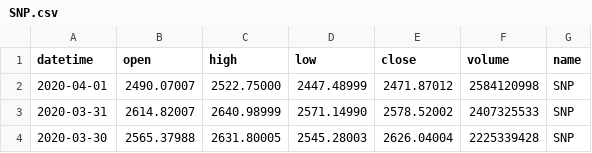
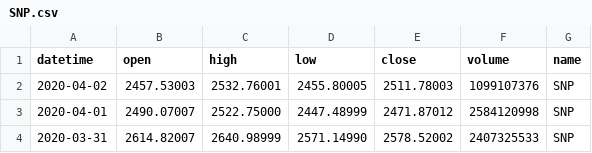
Before and after one commit to kennethtanaka/Original_Project2_Ken, a CSV file: Project2/jupyter/SNP.csv, drawn as a sheet; only a part is shown; the shorter side is filled out with more unchanged rows.

```diff
--- a/Project2/jupyter/SNP.csv
+++ b/Project2/jupyter/SNP.csv
@@ -1,2 +1,3 @@
 datetime,open,high,low,close,volume,name
+2020-04-02,2457.53003,2532.76001,2455.80005,2511.78003,1099107376,SNP
 2020-04-01,2490.07007,2522.75000,2447.48999,2471.87012,2584120998,SNP
```
Also changed, not shown: Project2/jupyter/BTC.csv, Project2/jupyter/DJI.csv, 12 other files.
